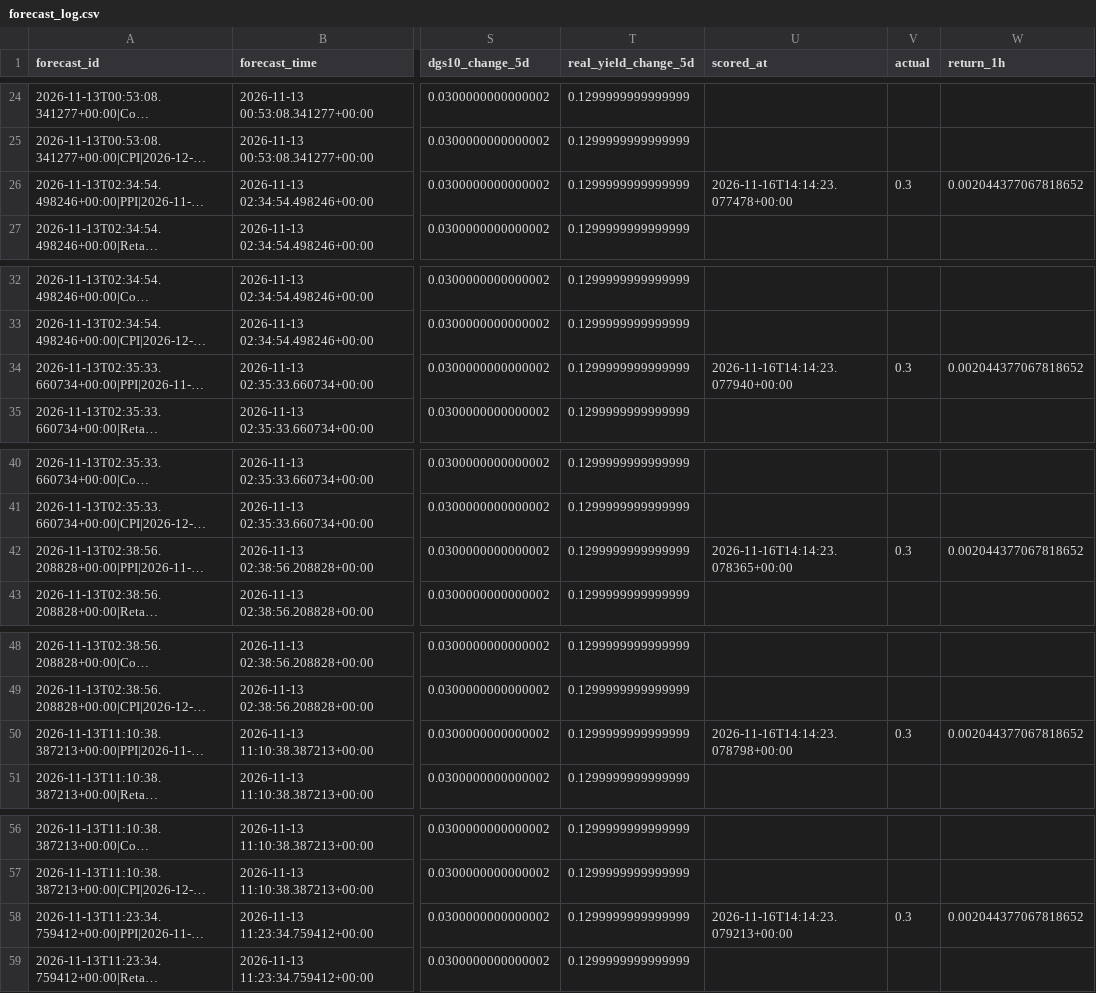
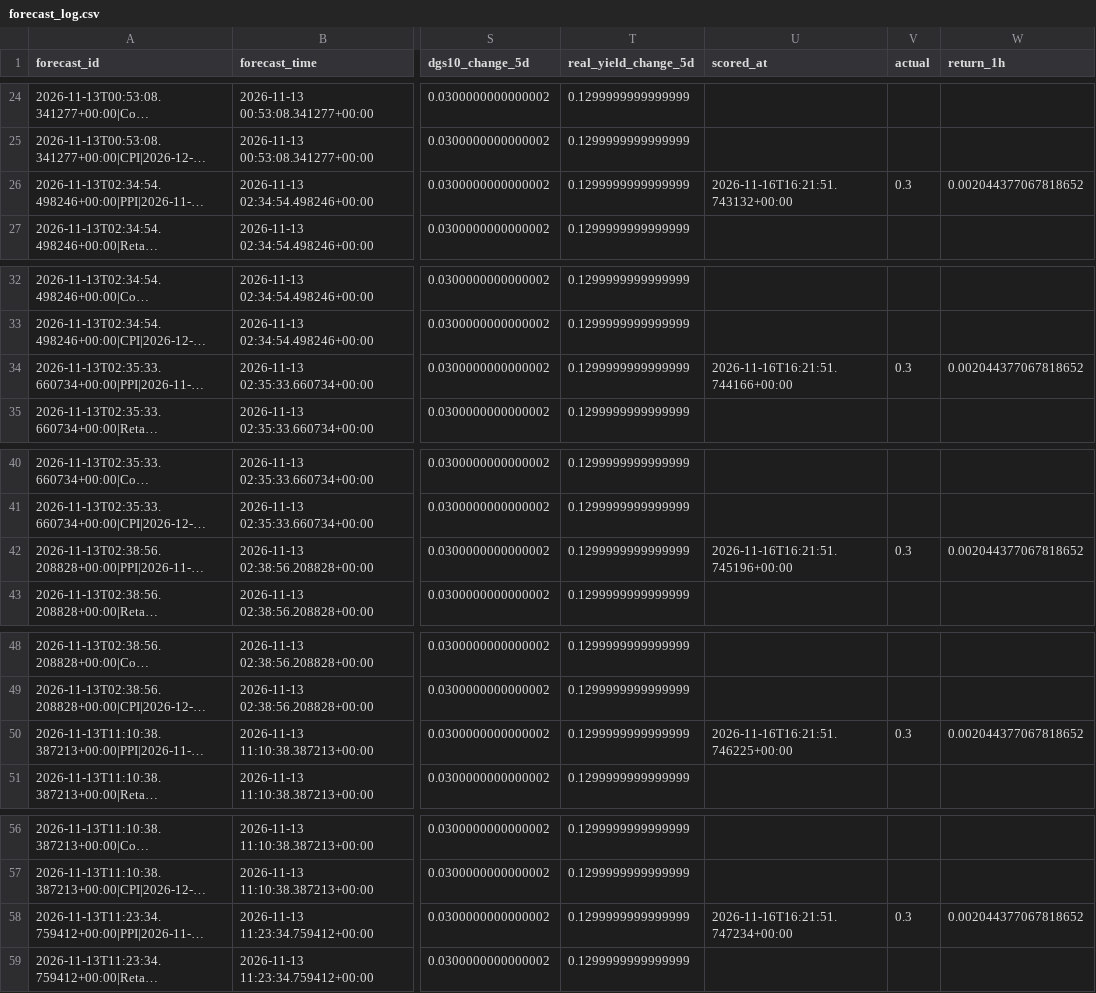
Before and after one commit to nkrabby/gold-news-model, a CSV file: outputs/forecast_log.csv, drawn as a sheet; only a part is shown, gaps mark what is left out; long unchanged cells end in …; the diff covers the shown part only; the diff names each change by its address in the sheet, - before the commit and + after, or states it on an @@ line.

```diff
--- a/outputs/forecast_log.csv
+++ b/outputs/forecast_log.csv
-U26 (scored_at): 2026-11-16T14:14:23.077478+00:00
+U26 (scored_at): 2026-11-16T16:21:51.743132+00:00
-U34 (scored_at): 2026-11-16T14:14:23.077940+00:00
+U34 (scored_at): 2026-11-16T16:21:51.744166+00:00
-U42 (scored_at): 2026-11-16T14:14:23.078365+00:00
+U42 (scored_at): 2026-11-16T16:21:51.745196+00:00
-U50 (scored_at): 2026-11-16T14:14:23.078798+00:00
+U50 (scored_at): 2026-11-16T16:21:51.746225+00:00
-U58 (scored_at): 2026-11-16T14:14:23.079213+00:00
+U58 (scored_at): 2026-11-16T16:21:51.747234+00:00
```
Also changed, not shown: 86 edited cells elsewhere in this file, 2 other files.
